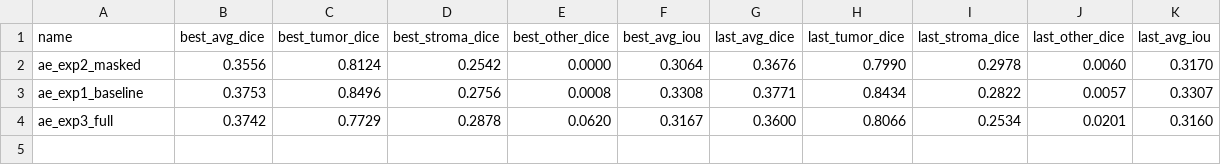
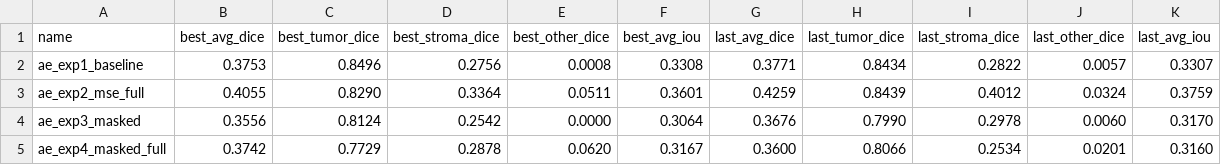
Before and after one commit to dalmeow/histopathology-cv, a CSV file: 1b_autoencoder/results/summary.csv, drawn as a sheet.

Commit message:
updated 1b experiment results

```diff
--- a/1b_autoencoder/results/summary.csv
+++ b/1b_autoencoder/results/summary.csv
@@ -1,4 +1,5 @@
 name,best_avg_dice,best_tumor_dice,best_stroma_dice,best_other_dice,best_avg_iou,last_avg_dice,last_tumor_dice,last_stroma_dice,last_other_dice,last_avg_iou
-ae_exp2_masked,0.3556,0.8124,0.2542,0.0000,0.3064,0.3676,0.7990,0.2978,0.0060,0.3170
 ae_exp1_baseline,0.3753,0.8496,0.2756,0.0008,0.3308,0.3771,0.8434,0.2822,0.0057,0.3307
-ae_exp3_full,0.3742,0.7729,0.2878,0.0620,0.3167,0.3600,0.8066,0.2534,0.0201,0.3160
+ae_exp2_mse_full,0.4055,0.8290,0.3364,0.0511,0.3601,0.4259,0.8439,0.4012,0.0324,0.3759
+ae_exp3_masked,0.3556,0.8124,0.2542,0.0000,0.3064,0.3676,0.7990,0.2978,0.0060,0.3170
+ae_exp4_masked_full,0.3742,0.7729,0.2878,0.0620,0.3167,0.3600,0.8066,0.2534,0.0201,0.3160
```
Also changed, not shown: 11 other files.
